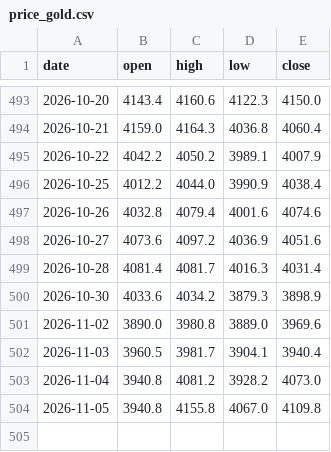
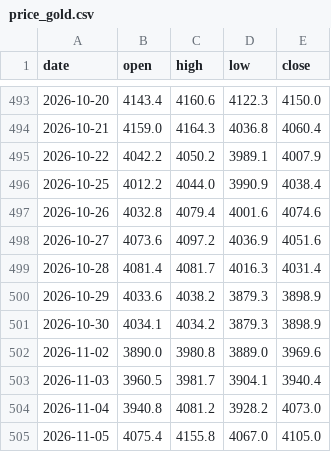
Before and after one commit to Allenvip1/G-F-U-T, a CSV file: data/price_gold.csv, drawn as a sheet; only a part is shown, gaps mark what is left out.

```diff
--- a/data/price_gold.csv
+++ b/data/price_gold.csv
@@ -499,3 +499,4 @@ date,open,high,low,close
 2026-10-28,4081.4,4081.7,4016.3,4031.4
-2026-10-30,4033.6,4034.2,3879.3,3898.9
+2026-10-29,4033.6,4038.2,3879.3,3898.9
+2026-10-30,4034.1,4034.2,3879.3,3898.9
 2026-11-02,3890.0,3980.8,3889.0,3969.6
@@ -503,2 +504,2 @@ date,open,high,low,close
 2026-11-04,3940.8,4081.2,3928.2,4073.0
-2026-11-05,3940.8,4155.8,4067.0,4109.8
+2026-11-05,4075.4,4155.8,4067.0,4105.0
```
Also changed, not shown: data/price_silver.csv, 1 other file.
